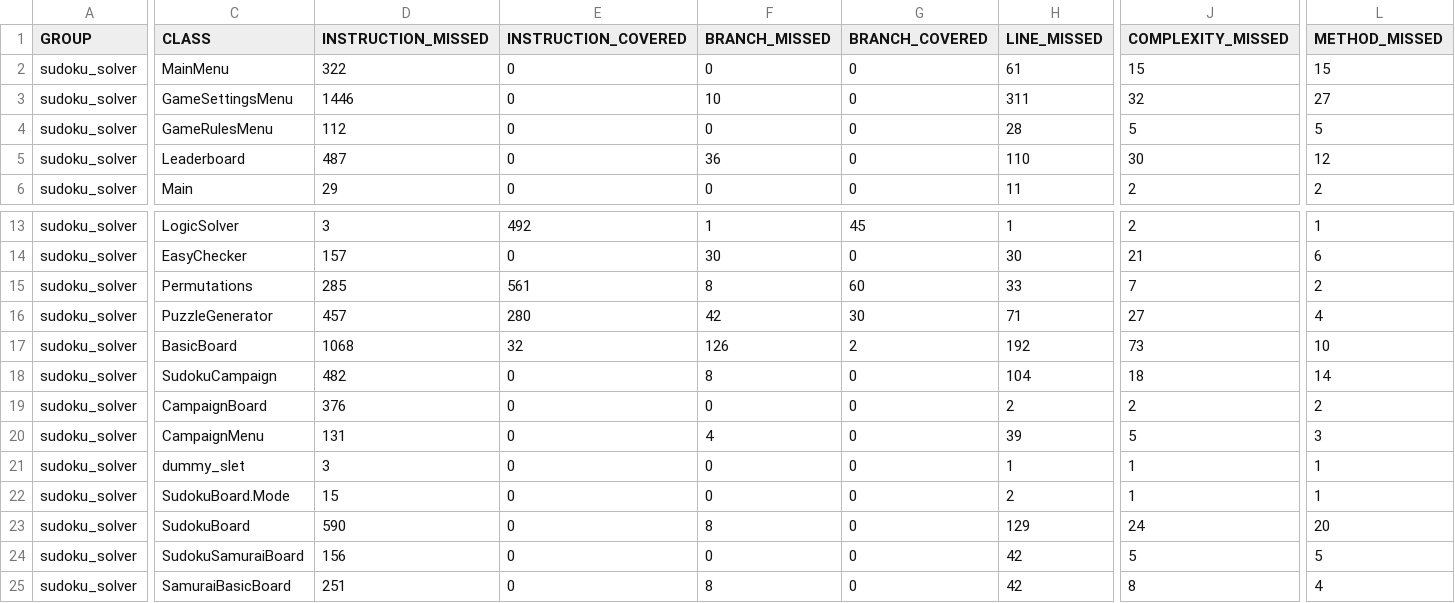
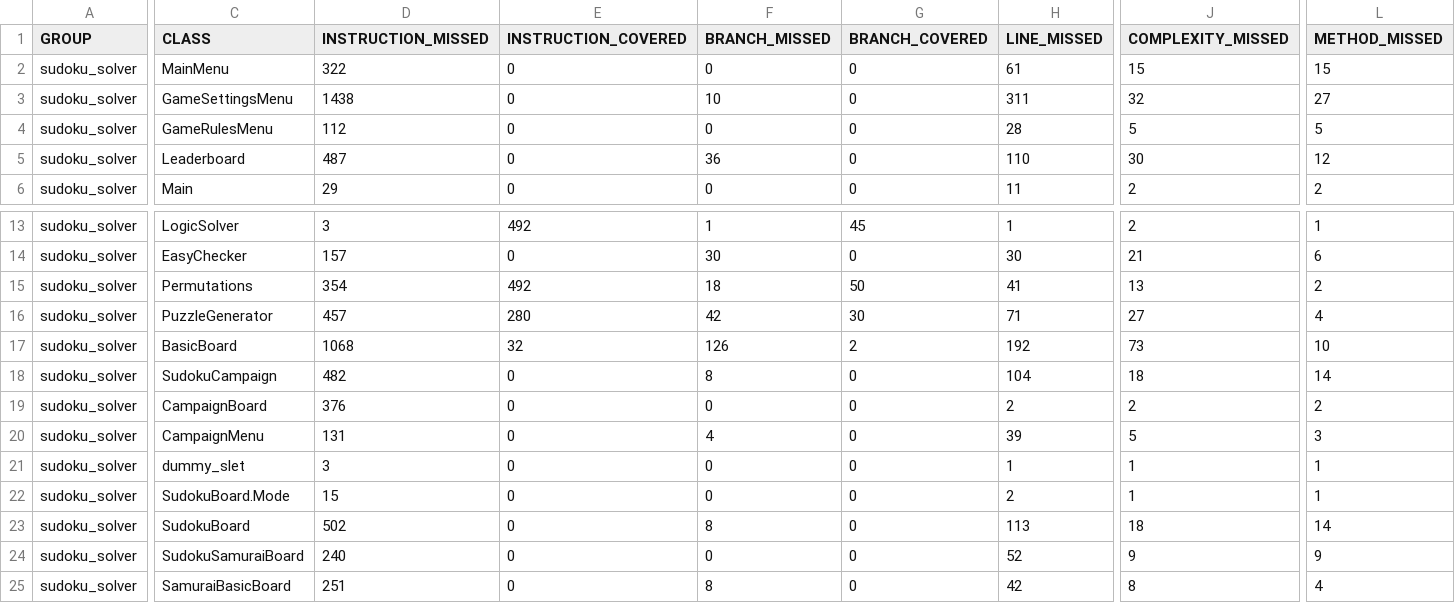
Before and after one commit to Fewrick/02122-software-projekt, a CSV file: sudoku_solver/target/site/jacoco/jacoco.csv, drawn as a sheet; only a part is shown, gaps mark what is left out; the diff covers the shown part only; the diff names each change by its address in the sheet, - before the commit and + after, or states it on an @@ line.

```diff
--- a/sudoku_solver/target/site/jacoco/jacoco.csv
+++ b/sudoku_solver/target/site/jacoco/jacoco.csv
-D3 (INSTRUCTION_MISSED): 1446
+D3 (INSTRUCTION_MISSED): 1438
-D15 (INSTRUCTION_MISSED): 285
+D15 (INSTRUCTION_MISSED): 354
-E15 (INSTRUCTION_COVERED): 561
+E15 (INSTRUCTION_COVERED): 492
-F15 (BRANCH_MISSED): 8
+F15 (BRANCH_MISSED): 18
-G15 (BRANCH_COVERED): 60
+G15 (BRANCH_COVERED): 50
-H15 (LINE_MISSED): 33
+H15 (LINE_MISSED): 41
-J15 (COMPLEXITY_MISSED): 7
+J15 (COMPLEXITY_MISSED): 13
-D23 (INSTRUCTION_MISSED): 590
+D23 (INSTRUCTION_MISSED): 502
-H23 (LINE_MISSED): 129
+H23 (LINE_MISSED): 113
-J23 (COMPLEXITY_MISSED): 24
+J23 (COMPLEXITY_MISSED): 18
-L23 (METHOD_MISSED): 20
+L23 (METHOD_MISSED): 14
-D24 (INSTRUCTION_MISSED): 156
+D24 (INSTRUCTION_MISSED): 240
-H24 (LINE_MISSED): 42
+H24 (LINE_MISSED): 52
-J24 (COMPLEXITY_MISSED): 5
+J24 (COMPLEXITY_MISSED): 9
-L24 (METHOD_MISSED): 5
+L24 (METHOD_MISSED): 9
```
Also changed, not shown: 2 edited cells elsewhere in this file, 33 other files.
